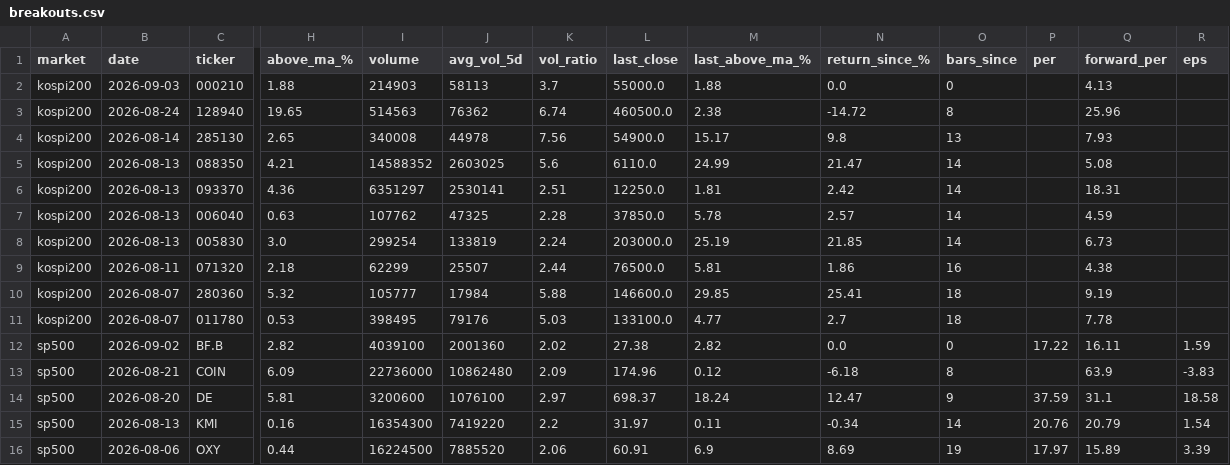
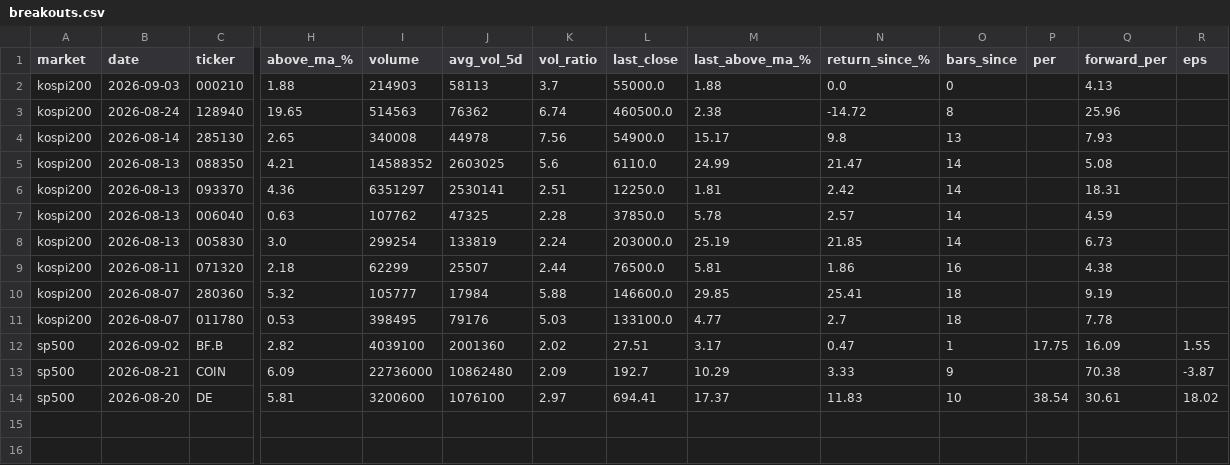
Before and after one commit to kimka3/breakout-screener, a CSV file: breakouts.csv, drawn as a sheet; only a part is shown, gaps mark what is left out; rows hold the shown columns only; the diff names each change by its address in the sheet, - before the commit and + after, or states it on an @@ line.

```diff
--- a/breakouts.csv
+++ b/breakouts.csv
-L12 (last_close): 27.38
+L12 (last_close): 27.51
-M12 (last_above_ma_%): 2.82
+M12 (last_above_ma_%): 3.17
-N12 (return_since_%): 0.0
+N12 (return_since_%): 0.47
-O12 (bars_since): 0
+O12 (bars_since): 1
-P12 (per): 17.22
+P12 (per): 17.75
-Q12 (forward_per): 16.11
+Q12 (forward_per): 16.09
-R12 (eps): 1.59
+R12 (eps): 1.55
-L13 (last_close): 174.96
+L13 (last_close): 192.7
-M13 (last_above_ma_%): 0.12
+M13 (last_above_ma_%): 10.29
-N13 (return_since_%): -6.18
+N13 (return_since_%): 3.33
-O13 (bars_since): 8
+O13 (bars_since): 9
-Q13 (forward_per): 63.9
+Q13 (forward_per): 70.38
-R13 (eps): -3.83
+R13 (eps): -3.87
-L14 (last_close): 698.37
+L14 (last_close): 694.41
-M14 (last_above_ma_%): 18.24
+M14 (last_above_ma_%): 17.37
-N14 (return_since_%): 12.47
+N14 (return_since_%): 11.83
-O14 (bars_since): 9
+O14 (bars_since): 10
-P14 (per): 37.59
+P14 (per): 38.54
-Q14 (forward_per): 31.1
+Q14 (forward_per): 30.61
-R14 (eps): 18.58
+R14 (eps): 18.02
-row 15: sp500 | 2026-08-13 | KMI | 0.16 | 16354300 | 7419220 | 2.2 | 31.97 | 0.11 | -0.34 | 14 | 20.76 | 20.79 | 1.54
-row 16: sp500 | 2026-08-06 | OXY | 0.44 | 16224500 | 7885520 | 2.06 | 60.91 | 6.9 | 8.69 | 19 | 17.97 | 15.89 | 3.39
```
Also changed, not shown: 1 other file.
